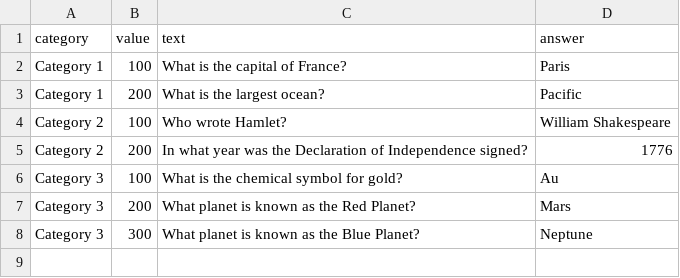
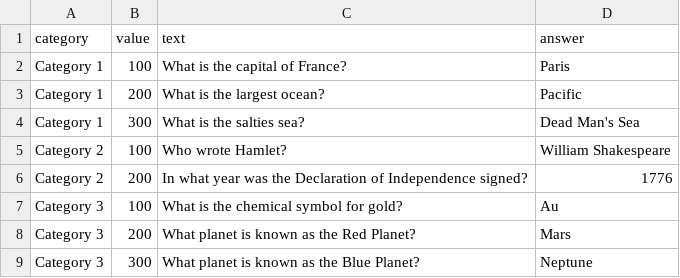
Before and after one commit to richardgaulke/TS_Jeorpardy, a CSV file: questions.csv, drawn as a sheet; the diff names each change by its address in the sheet, - before the commit and + after, or states it on an @@ line.

Commit message:
Update questions.csv

```diff
--- a/questions.csv
+++ b/questions.csv
+row 4: Category 1 | 300 | What is the salties sea? | Dead Man's Sea
```
